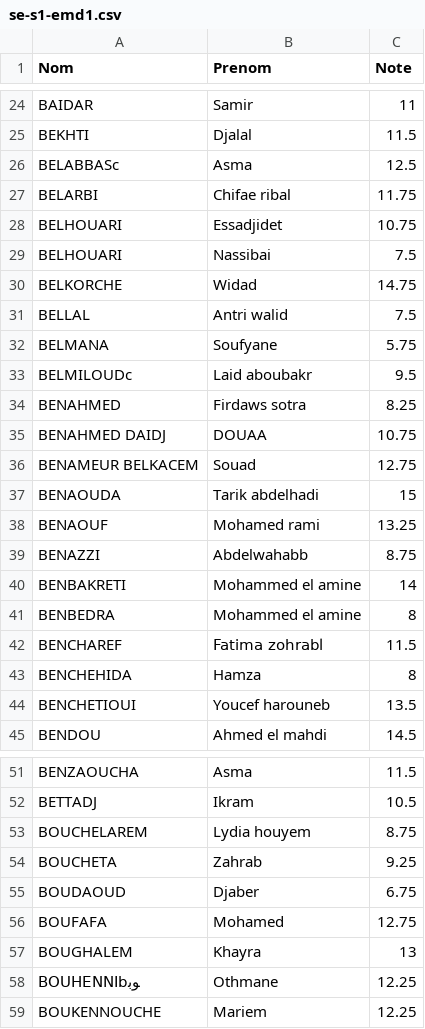
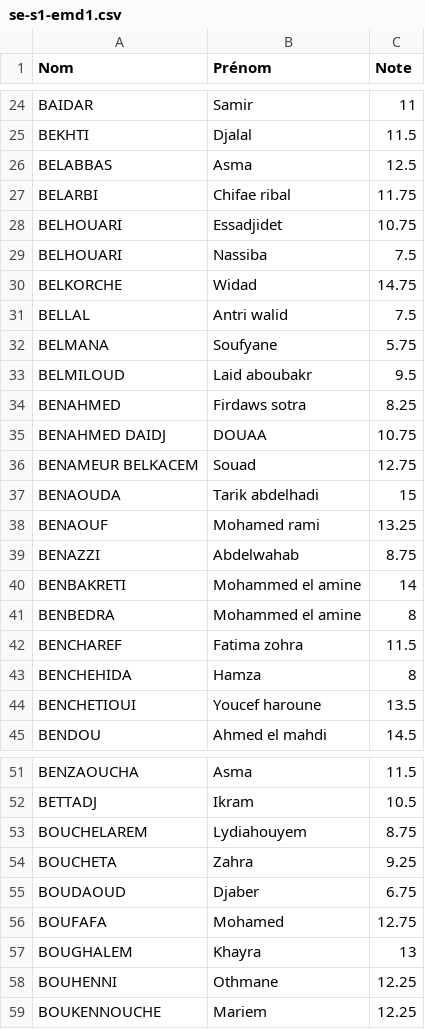
Before and after one commit to Ilyeshaddad337/Ranking, a CSV file: promo-2021/2023-2024/se-s1-emd1.csv, drawn as a sheet; only a part is shown, gaps mark what is left out; the diff covers the shown part only.

```diff
--- a/promo-2021/2023-2024/se-s1-emd1.csv
+++ b/promo-2021/2023-2024/se-s1-emd1.csv
@@ -1 +1 @@
-Nom,Prenom,Note
+Nom,Prénom,Note
@@ -25,6 +25,6 @@ BAIDAR,Samir,11
 BEKHTI,Djalal,11.5
-BELABBASc,Asma,12.5
+BELABBAS,Asma,12.5
 BELARBI,Chifae ribal,11.75
 BELHOUARI,Essadjidet,10.75
-BELHOUARI,Nassibai,7.5
+BELHOUARI,Nassiba,7.5
 BELKORCHE,Widad,14.75
@@ -32,3 +32,3 @@ BELLAL,Antri walid,7.5
 BELMANA,Soufyane,5.75
-BELMILOUDc,Laid aboubakr,9.5
+BELMILOUD,Laid aboubakr,9.5
 BENAHMED,Firdaws sotra,8.25
@@ -38,3 +38,3 @@ BENAOUDA,Tarik abdelhadi,15
 BENAOUF,Mohamed rami,13.25
-BENAZZI,Abdelwahabb,8.75
+BENAZZI,Abdelwahab,8.75
 BENBAKRETI,Mohammed el amine,14
@@ -42,4 +42,4 @@ BENBEDRA ,Mohammed el amine,8
-BENCHAREF,Fatima zohrabا ,11.5
+BENCHAREF,Fatima zohra,11.5
 BENCHEHIDA,Hamza,8
-BENCHETIOUI,Youcef harouneb ,13.5
+BENCHETIOUI,Youcef haroune,13.5
 BENDOU,Ahmed el mahdi,14.5
@@ -52,4 +52,4 @@ BENZAOUCHA,Asma,11.5
 BETTADJ,Ikram,10.5
-BOUCHELAREM,Lydia  houyem,8.75
-BOUCHETA,Zahrab,9.25
+BOUCHELAREM,Lydiahouyem,8.75
+BOUCHETA,Zahra,9.25
 BOUDAOUD,Djaber,6.75
@@ -57,3 +57,3 @@ BOUFAFA,Mohamed,12.75
 BOUGHALEM,Khayra,13
-BOUHENNIbﻮﺑ,Othmane,12.25
+BOUHENNI,Othmane,12.25
 BOUKENNOUCHE,Mariem,12.25
```
Also changed, not shown: 14 edited cells elsewhere in this file, promo-2021/2023-2024/ro-s1-emd1.csv, 4 other files.
